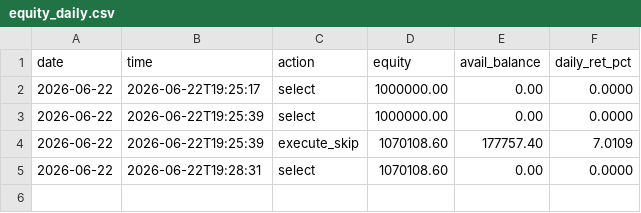
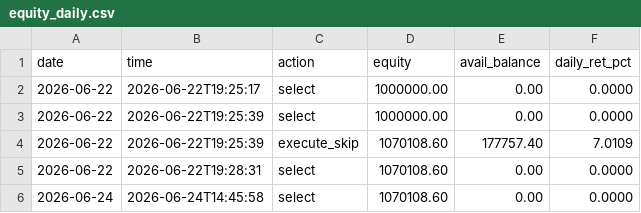
Before and after one commit to eclatnest/mx-limitup-records, a CSV file: records/live/equity_daily.csv, drawn as a sheet; the diff names each change by its address in the sheet, - before the commit and + after, or states it on an @@ line.

```diff
--- a/records/live/equity_daily.csv
+++ b/records/live/equity_daily.csv
+row 6: 2026-06-24 | 2026-06-24T14:45:58 | select | 1070108.60 | 0.00 | 0.0000
```
Also changed, not shown: 2 other files.
